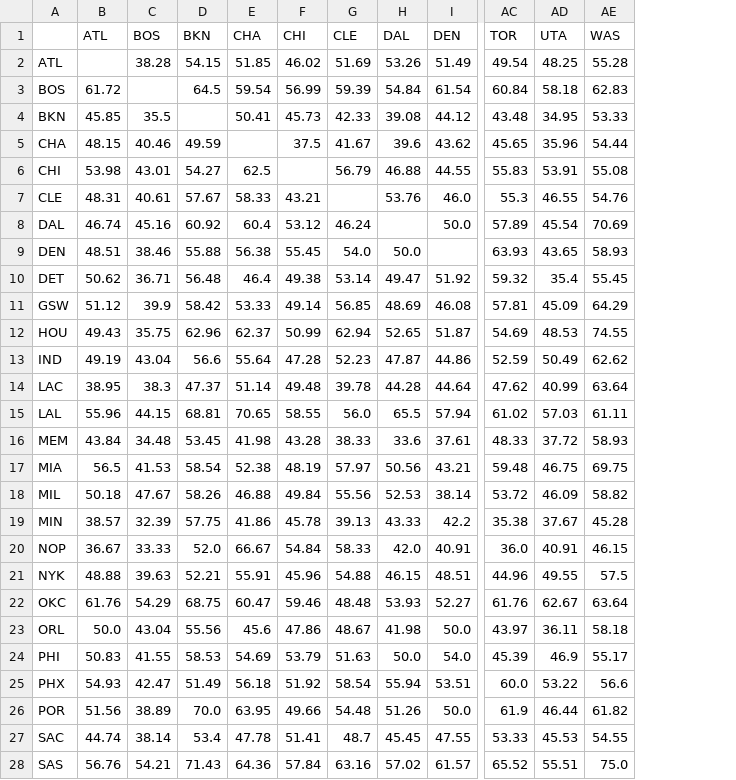
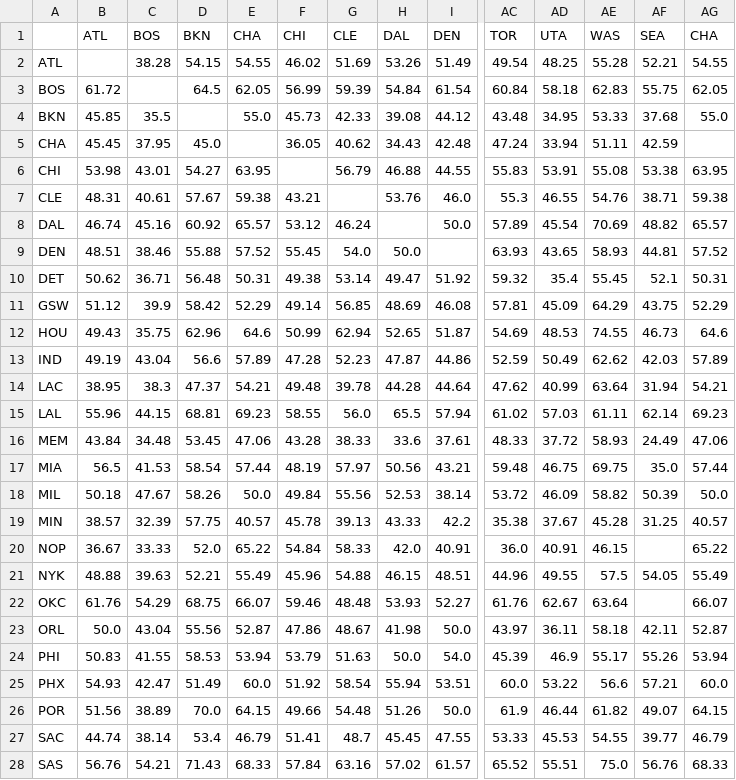
Before and after one commit to oweniannucci-create/NBA-Model-Predictions-, a CSV file: NBA_Win_Percentages.csv, drawn as a sheet; only a part is shown, gaps mark what is left out; removed rows and columns are numbered as before the commit, all else as after; rows hold the shown columns only; the diff covers the shown part only; the diff names each change by its address in the sheet, - before the commit and + after, or states it on an @@ line.

Commit message:
updated percentages for supersonics and bobcats

```diff
--- a/NBA_Win_Percentages.csv
+++ b/NBA_Win_Percentages.csv
+column AF (SEA), rows 2-4: 52.21 | 55.75 | 37.68; rows 6-28: 53.38 | 38.71 | 48.82 | 44.81 | 52.1 | 43.75 | 46.73 | 42.03 | 31.94 | 62.14 | 24.49 | 35.0 | 50.39 | 31.25 |  | 54.05 |  | 42.11 | 55.26 | 57.21 | 49.07 | 39.77 | 56.76
+column AG (CHA), rows 2-4: 54.55 | 62.05 | 55.0; rows 6-28: 63.95 | 59.38 | 65.57 | 57.52 | 50.31 | 52.29 | 64.6 | 57.89 | 54.21 | 69.23 | 47.06 | 57.44 | 50.0 | 40.57 | 65.22 | 55.49 | 66.07 | 52.87 | 53.94 | 60.0 | 64.15 | 46.79 | 68.33
-E2 (CHA): 51.85
+E2 (CHA): 54.55
-E3 (CHA): 59.54
+E3 (CHA): 62.05
-E4 (CHA): 50.41
+E4 (CHA): 55.0
-row 5: CHA | 48.15 | 40.46 | 49.59 |  | 37.5 | 41.67 | 39.6 | 43.62 | 45.65 | 35.96 | 54.44
+row 5: CHA | 45.45 | 37.95 | 45.0 |  | 36.05 | 40.62 | 34.43 | 42.48 | 47.24 | 33.94 | 51.11 | 42.59
-E6 (CHA): 62.5
+E6 (CHA): 63.95
-E7 (CHA): 58.33
+E7 (CHA): 59.38
-E8 (CHA): 60.4
+E8 (CHA): 65.57
-E9 (CHA): 56.38
+E9 (CHA): 57.52
-E10 (CHA): 46.4
+E10 (CHA): 50.31
-E11 (CHA): 53.33
+E11 (CHA): 52.29
-E12 (CHA): 62.37
+E12 (CHA): 64.6
-E13 (CHA): 55.64
+E13 (CHA): 57.89
-E14 (CHA): 51.14
+E14 (CHA): 54.21
-E15 (CHA): 70.65
+E15 (CHA): 69.23
-E16 (CHA): 41.98
+E16 (CHA): 47.06
-E17 (CHA): 52.38
+E17 (CHA): 57.44
-E18 (CHA): 46.88
+E18 (CHA): 50.0
-E19 (CHA): 41.86
+E19 (CHA): 40.57
-E20 (CHA): 66.67
+E20 (CHA): 65.22
-E21 (CHA): 55.91
+E21 (CHA): 55.49
-E22 (CHA): 60.47
+E22 (CHA): 66.07
-E23 (CHA): 45.6
+E23 (CHA): 52.87
-E24 (CHA): 54.69
+E24 (CHA): 53.94
-E25 (CHA): 56.18
+E25 (CHA): 60.0
-E26 (CHA): 63.95
+E26 (CHA): 64.15
-E27 (CHA): 47.78
+E27 (CHA): 46.79
-E28 (CHA): 64.36
+E28 (CHA): 68.33
```
Also changed, not shown: 2 added rows and 3 edited cells elsewhere in this file, 1 other file.
